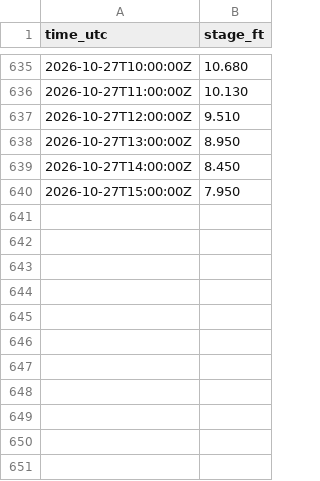
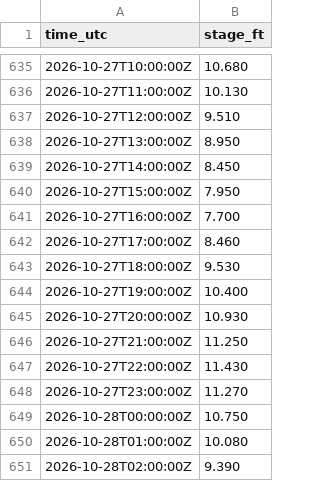
Before and after one commit to DerekLoftis/tidewatch_archive, a CSV file: tidewatch_site/nwps/ARPV_2026-10.csv, drawn as a sheet; only a part is shown, gaps mark what is left out; the diff names each change by its address in the sheet, - before the commit and + after, or states it on an @@ line.

```diff
--- a/tidewatch_site/nwps/ARPV_2026-10.csv
+++ b/tidewatch_site/nwps/ARPV_2026-10.csv
+row 641: 2026-10-27T16:00:00Z | 7.700
+row 642: 2026-10-27T17:00:00Z | 8.460
+row 643: 2026-10-27T18:00:00Z | 9.530
+row 644: 2026-10-27T19:00:00Z | 10.400
+row 645: 2026-10-27T20:00:00Z | 10.930
+row 646: 2026-10-27T21:00:00Z | 11.250
+row 647: 2026-10-27T22:00:00Z | 11.430
+row 648: 2026-10-27T23:00:00Z | 11.270
+row 649: 2026-10-28T00:00:00Z | 10.750
+row 650: 2026-10-28T01:00:00Z | 10.080
+row 651: 2026-10-28T02:00:00Z | 9.390
```
Also changed, not shown: tidewatch_site/greenstream/CNRC_2026-10.csv, tidewatch_site/nwps/FEDV_2026-10.csv, 36 other files.
